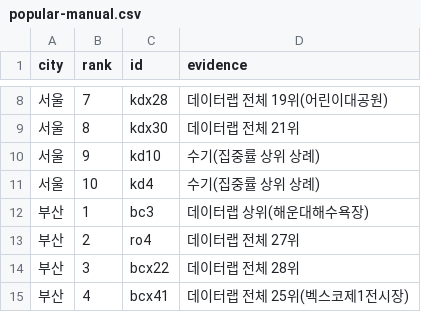
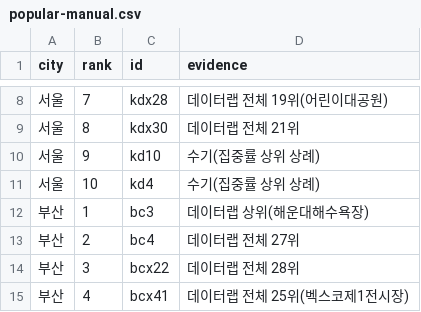
Before and after one commit to TourLabOrganization/frontend, a CSV file: scripts/data/popular-manual.csv, drawn as a sheet; only a part is shown, gaps mark what is left out.

```diff
--- a/scripts/data/popular-manual.csv
+++ b/scripts/data/popular-manual.csv
@@ -12,3 +12,3 @@ city,rank,id,evidence
 부산,1,bc3,데이터랩 상위(해운대해수욕장)
-부산,2,ro4,데이터랩 전체 27위
+부산,2,bc4,데이터랩 전체 27위
 부산,3,bcx22,데이터랩 전체 28위
```
Also changed, not shown: 33 other files.
